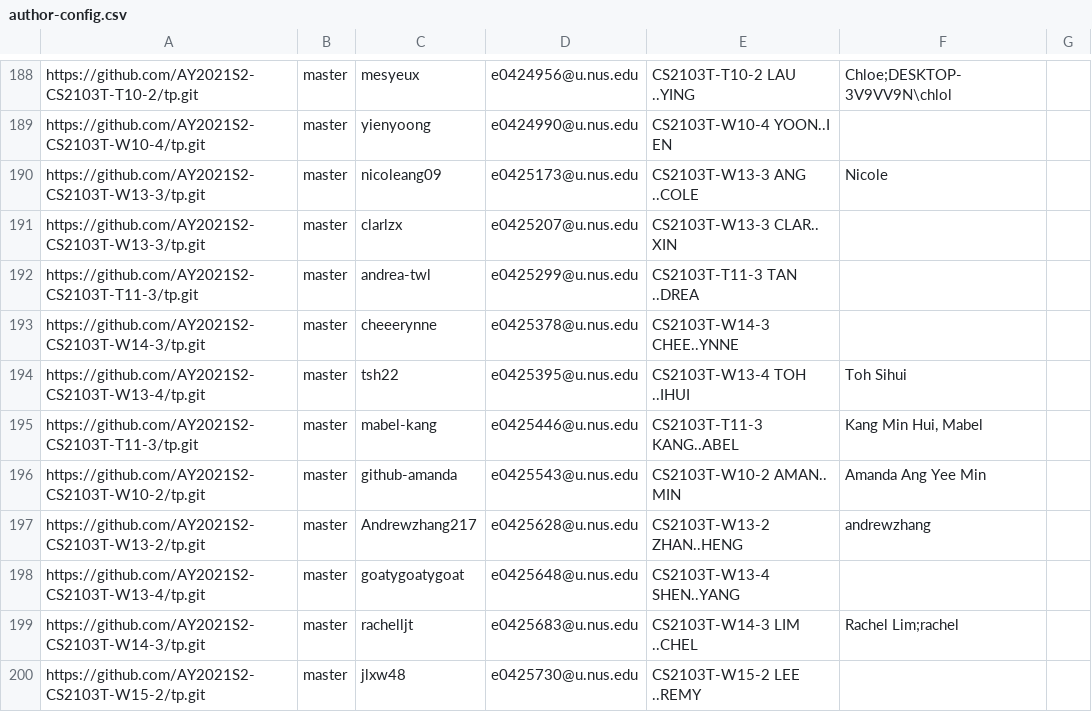
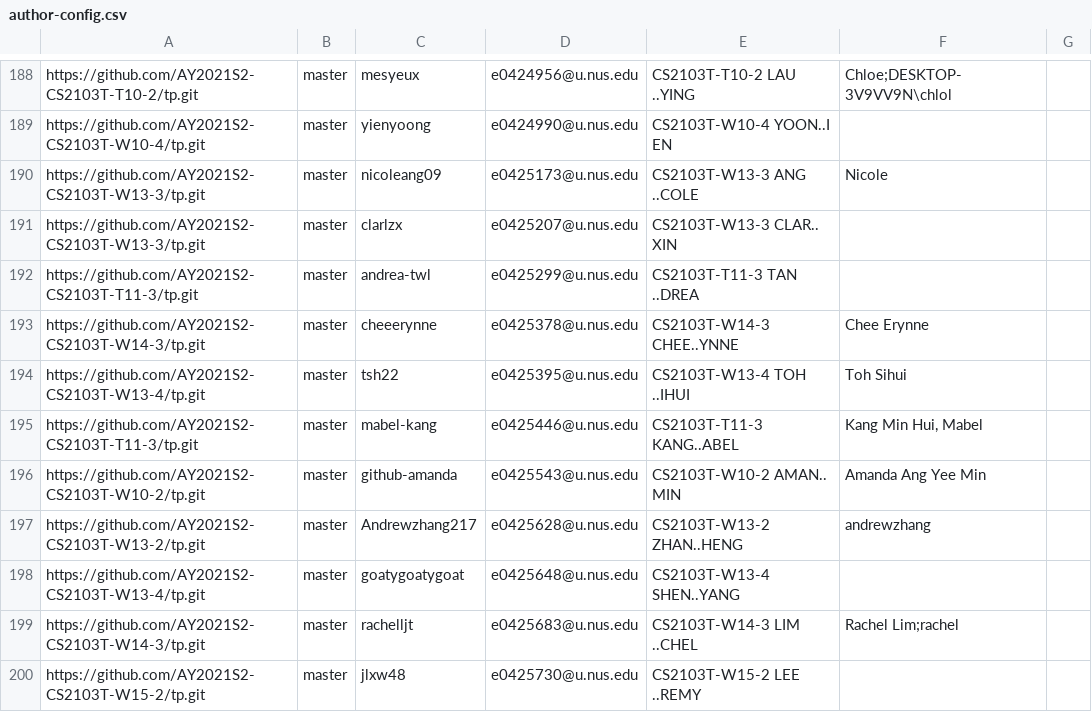
Before and after one commit to nus-cs2103-AY2021S2/tp-dashboard, a CSV file: configs/author-config.csv, drawn as a sheet; only a part is shown, gaps mark what is left out.

Commit message:
Update configs

```diff
--- a/configs/author-config.csv
+++ b/configs/author-config.csv
@@ -192,3 +192,3 @@ https://github.com/AY2021S2-CS2103T-W13-3/tp.git,master,clarlzx,e0425207@u.nus.e
 https://github.com/AY2021S2-CS2103T-T11-3/tp.git,master,andrea-twl,e0425299@u.nus.edu,CS2103T-T11-3 TAN ..DREA,,
-https://github.com/AY2021S2-CS2103T-W14-3/tp.git,master,cheeerynne,e0425378@u.nus.edu,CS2103T-W14-3 CHEE..YNNE,,
+https://github.com/AY2021S2-CS2103T-W14-3/tp.git,master,cheeerynne,e0425378@u.nus.edu,CS2103T-W14-3 CHEE..YNNE,Chee Erynne,
 https://github.com/AY2021S2-CS2103T-W13-4/tp.git,master,tsh22,e0425395@u.nus.edu,CS2103T-W13-4 TOH ..IHUI,Toh Sihui,
```
